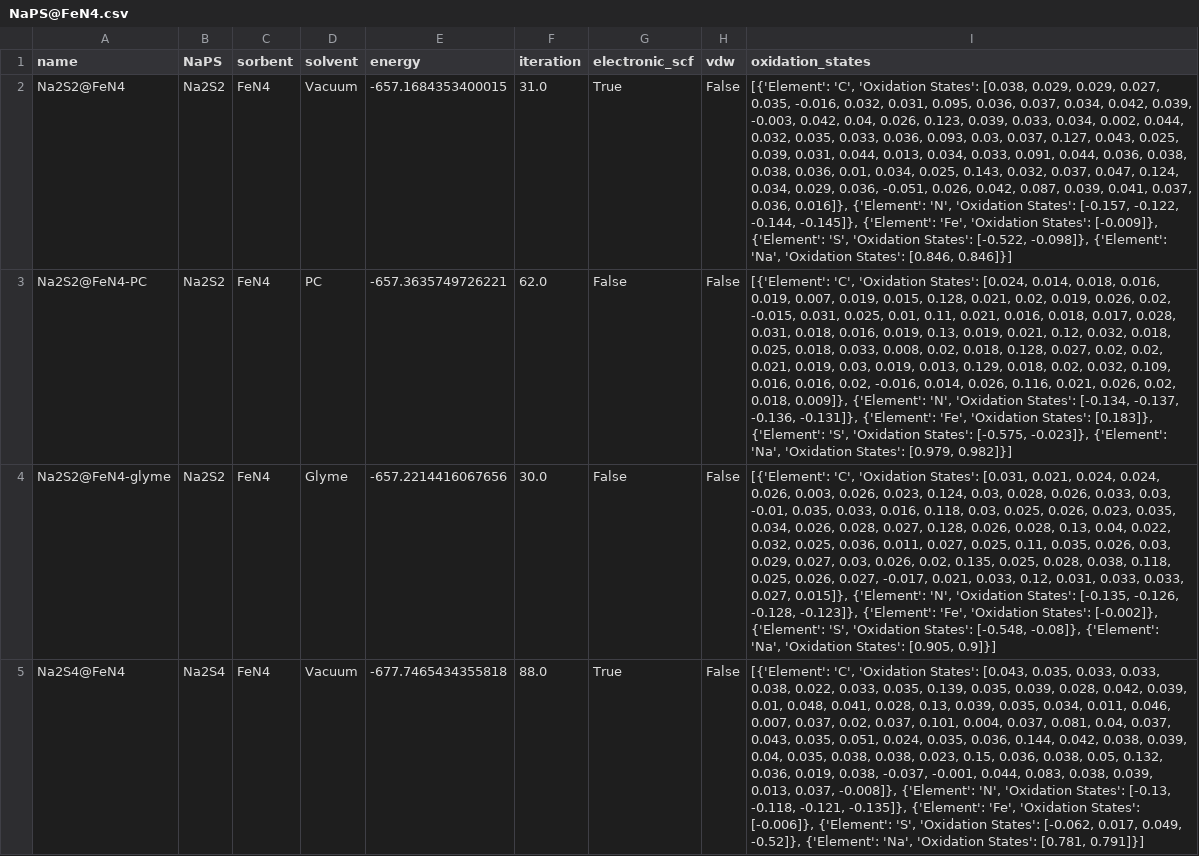
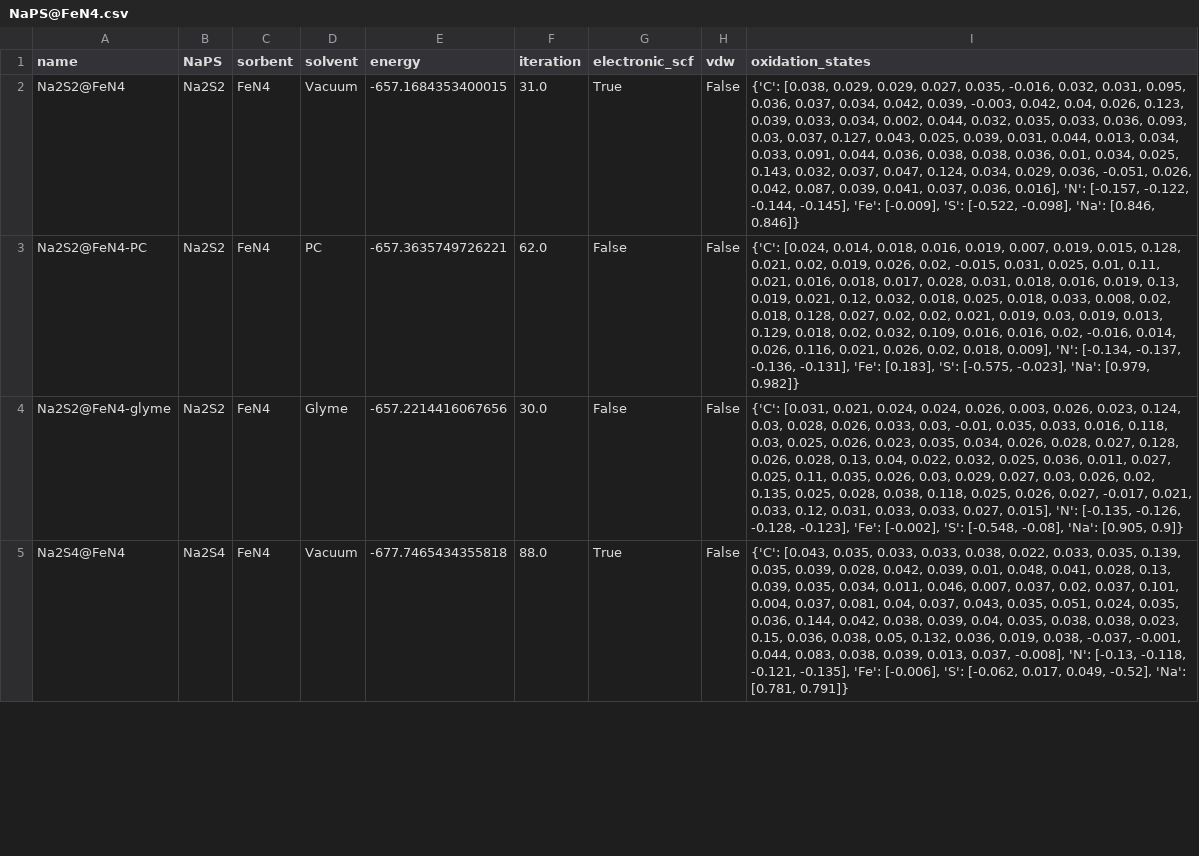
Before and after one commit to AndrewTaehonKim/2025_AndrewKim_Cooper_Masters, a CSV file: Data-extracted/final/energies/NaPS@FeN4.csv, drawn as a sheet; only a part is shown; the diff covers the shown part only; the diff names each change by its address in the sheet, - before the commit and + after, or states it on an @@ line.

```diff
--- a/Data-extracted/final/energies/NaPS@FeN4.csv
+++ b/Data-extracted/final/energies/NaPS@FeN4.csv
-I2 (oxidation_states): [{'Element': 'C', 'Oxidation States': [0.038, 0.029, 0.029, 0.027, 0.035, -0.016, 0.032, 0.031, 0.095, 0.036, 0.037, 0.034, 0.042, 0.039, -0.003, 0.042, 0.04, 0.026, 0.123, 0.039, 0.033, 0.034, 0.002, 0.044, 0.032, 0.035, 0.033, 0.036, 0.093, 0.03, 0.037, 0.127, 0.043, 0.025, 0.039, 0.031, 0.044, 0.013, 0.034, 0.033, 0.091, 0.044, 0.036, 0.038, 0.038, 0.036, 0.01, 0.034, 0.025, 0.143, 0.032, 0.037, 0.047, 0.124, 0.034, 0.029, 0.036, -0.051, 0.026, 0.042, 0.087, 0.039, 0.041, 0.037, 0.036, 0.016]}, {'Element': 'N', 'Oxidation States': [-0.157, -0.122, -0.144, -0.145]}, {'Element': 'Fe', 'Oxidation States': [-0.009]}, {'Element': 'S', 'Oxidation States': [-0.522, -0.098]}, {'Element': 'Na', 'Oxidation States': [0.846, 0.846]}]
+I2 (oxidation_states): {'C': [0.038, 0.029, 0.029, 0.027, 0.035, -0.016, 0.032, 0.031, 0.095, 0.036, 0.037, 0.034, 0.042, 0.039, -0.003, 0.042, 0.04, 0.026, 0.123, 0.039, 0.033, 0.034, 0.002, 0.044, 0.032, 0.035, 0.033, 0.036, 0.093, 0.03, 0.037, 0.127, 0.043, 0.025, 0.039, 0.031, 0.044, 0.013, 0.034, 0.033, 0.091, 0.044, 0.036, 0.038, 0.038, 0.036, 0.01, 0.034, 0.025, 0.143, 0.032, 0.037, 0.047, 0.124, 0.034, 0.029, 0.036, -0.051, 0.026, 0.042, 0.087, 0.039, 0.041, 0.037, 0.036, 0.016], 'N': [-0.157, -0.122, -0.144, -0.145], 'Fe': [-0.009], 'S': [-0.522, -0.098], 'Na': [0.846, 0.846]}
-I3 (oxidation_states): [{'Element': 'C', 'Oxidation States': [0.024, 0.014, 0.018, 0.016, 0.019, 0.007, 0.019, 0.015, 0.128, 0.021, 0.02, 0.019, 0.026, 0.02, -0.015, 0.031, 0.025, 0.01, 0.11, 0.021, 0.016, 0.018, 0.017, 0.028, 0.031, 0.018, 0.016, 0.019, 0.13, 0.019, 0.021, 0.12, 0.032, 0.018, 0.025, 0.018, 0.033, 0.008, 0.02, 0.018, 0.128, 0.027, 0.02, 0.02, 0.021, 0.019, 0.03, 0.019, 0.013, 0.129, 0.018, 0.02, 0.032, 0.109, 0.016, 0.016, 0.02, -0.016, 0.014, 0.026, 0.116, 0.021, 0.026, 0.02, 0.018, 0.009]}, {'Element': 'N', 'Oxidation States': [-0.134, -0.137, -0.136, -0.131]}, {'Element': 'Fe', 'Oxidation States': [0.183]}, {'Element': 'S', 'Oxidation States': [-0.575, -0.023]}, {'Element': 'Na', 'Oxidation States': [0.979, 0.982]}]
+I3 (oxidation_states): {'C': [0.024, 0.014, 0.018, 0.016, 0.019, 0.007, 0.019, 0.015, 0.128, 0.021, 0.02, 0.019, 0.026, 0.02, -0.015, 0.031, 0.025, 0.01, 0.11, 0.021, 0.016, 0.018, 0.017, 0.028, 0.031, 0.018, 0.016, 0.019, 0.13, 0.019, 0.021, 0.12, 0.032, 0.018, 0.025, 0.018, 0.033, 0.008, 0.02, 0.018, 0.128, 0.027, 0.02, 0.02, 0.021, 0.019, 0.03, 0.019, 0.013, 0.129, 0.018, 0.02, 0.032, 0.109, 0.016, 0.016, 0.02, -0.016, 0.014, 0.026, 0.116, 0.021, 0.026, 0.02, 0.018, 0.009], 'N': [-0.134, -0.137, -0.136, -0.131], 'Fe': [0.183], 'S': [-0.575, -0.023], 'Na': [0.979, 0.982]}
-I4 (oxidation_states): [{'Element': 'C', 'Oxidation States': [0.031, 0.021, 0.024, 0.024, 0.026, 0.003, 0.026, 0.023, 0.124, 0.03, 0.028, 0.026, 0.033, 0.03, -0.01, 0.035, 0.033, 0.016, 0.118, 0.03, 0.025, 0.026, 0.023, 0.035, 0.034, 0.026, 0.028, 0.027, 0.128, 0.026, 0.028, 0.13, 0.04, 0.022, 0.032, 0.025, 0.036, 0.011, 0.027, 0.025, 0.11, 0.035, 0.026, 0.03, 0.029, 0.027, 0.03, 0.026, 0.02, 0.135, 0.025, 0.028, 0.038, 0.118, 0.025, 0.026, 0.027, -0.017, 0.021, 0.033, 0.12, 0.031, 0.033, 0.033, 0.027, 0.015]}, {'Element': 'N', 'Oxidation States': [-0.135, -0.126, -0.128, -0.123]}, {'Element': 'Fe', 'Oxidation States': [-0.002]}, {'Element': 'S', 'Oxidation States': [-0.548, -0.08]}, {'Element': 'Na', 'Oxidation States': [0.905, 0.9]}]
+I4 (oxidation_states): {'C': [0.031, 0.021, 0.024, 0.024, 0.026, 0.003, 0.026, 0.023, 0.124, 0.03, 0.028, 0.026, 0.033, 0.03, -0.01, 0.035, 0.033, 0.016, 0.118, 0.03, 0.025, 0.026, 0.023, 0.035, 0.034, 0.026, 0.028, 0.027, 0.128, 0.026, 0.028, 0.13, 0.04, 0.022, 0.032, 0.025, 0.036, 0.011, 0.027, 0.025, 0.11, 0.035, 0.026, 0.03, 0.029, 0.027, 0.03, 0.026, 0.02, 0.135, 0.025, 0.028, 0.038, 0.118, 0.025, 0.026, 0.027, -0.017, 0.021, 0.033, 0.12, 0.031, 0.033, 0.033, 0.027, 0.015], 'N': [-0.135, -0.126, -0.128, -0.123], 'Fe': [-0.002], 'S': [-0.548, -0.08], 'Na': [0.905, 0.9]}
-I5 (oxidation_states): [{'Element': 'C', 'Oxidation States': [0.043, 0.035, 0.033, 0.033, 0.038, 0.022, 0.033, 0.035, 0.139, 0.035, 0.039, 0.028, 0.042, 0.039, 0.01, 0.048, 0.041, 0.028, 0.13, 0.039, 0.035, 0.034, 0.011, 0.046, 0.007, 0.037, 0.02, 0.037, 0.101, 0.004, 0.037, 0.081, 0.04, 0.037, 0.043, 0.035, 0.051, 0.024, 0.035, 0.036, 0.144, 0.042, 0.038, 0.039, 0.04, 0.035, 0.038, 0.038, 0.023, 0.15, 0.036, 0.038, 0.05, 0.132, 0.036, 0.019, 0.038, -0.037, -0.001, 0.044, 0.083, 0.038, 0.039, 0.013, 0.037, -0.008]}, {'Element': 'N', 'Oxidation States': [-0.13, -0.118, -0.121, -0.135]}, {'Element': 'Fe', 'Oxidation States': [-0.006]}, {'Element': 'S', 'Oxidation States': [-0.062, 0.017, 0.049, -0.52]}, {'Element': 'Na', 'Oxidation States': [0.781, 0.791]}]
+I5 (oxidation_states): {'C': [0.043, 0.035, 0.033, 0.033, 0.038, 0.022, 0.033, 0.035, 0.139, 0.035, 0.039, 0.028, 0.042, 0.039, 0.01, 0.048, 0.041, 0.028, 0.13, 0.039, 0.035, 0.034, 0.011, 0.046, 0.007, 0.037, 0.02, 0.037, 0.101, 0.004, 0.037, 0.081, 0.04, 0.037, 0.043, 0.035, 0.051, 0.024, 0.035, 0.036, 0.144, 0.042, 0.038, 0.039, 0.04, 0.035, 0.038, 0.038, 0.023, 0.15, 0.036, 0.038, 0.05, 0.132, 0.036, 0.019, 0.038, -0.037, -0.001, 0.044, 0.083, 0.038, 0.039, 0.013, 0.037, -0.008], 'N': [-0.13, -0.118, -0.121, -0.135], 'Fe': [-0.006], 'S': [-0.062, 0.017, 0.049, -0.52], 'Na': [0.781, 0.791]}
```
Also changed, not shown: 11 edited cells elsewhere in this file, Data-extracted/final/energies/NaPS.csv, Data-extracted/final/energies/NaPS@N_graphene-vdw.csv, 39 other files.
